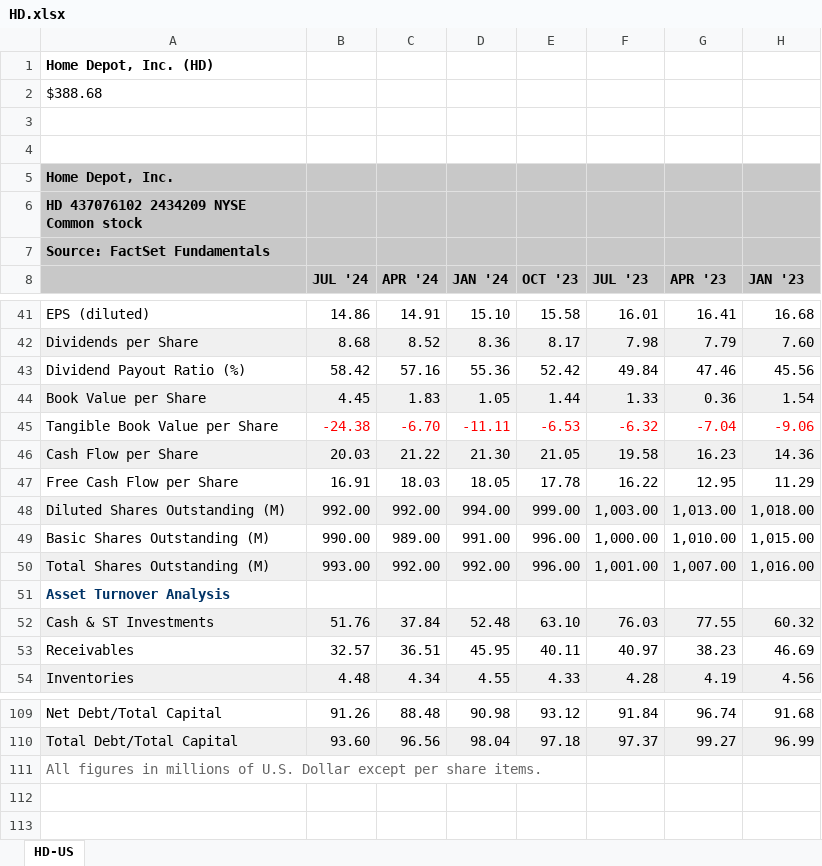
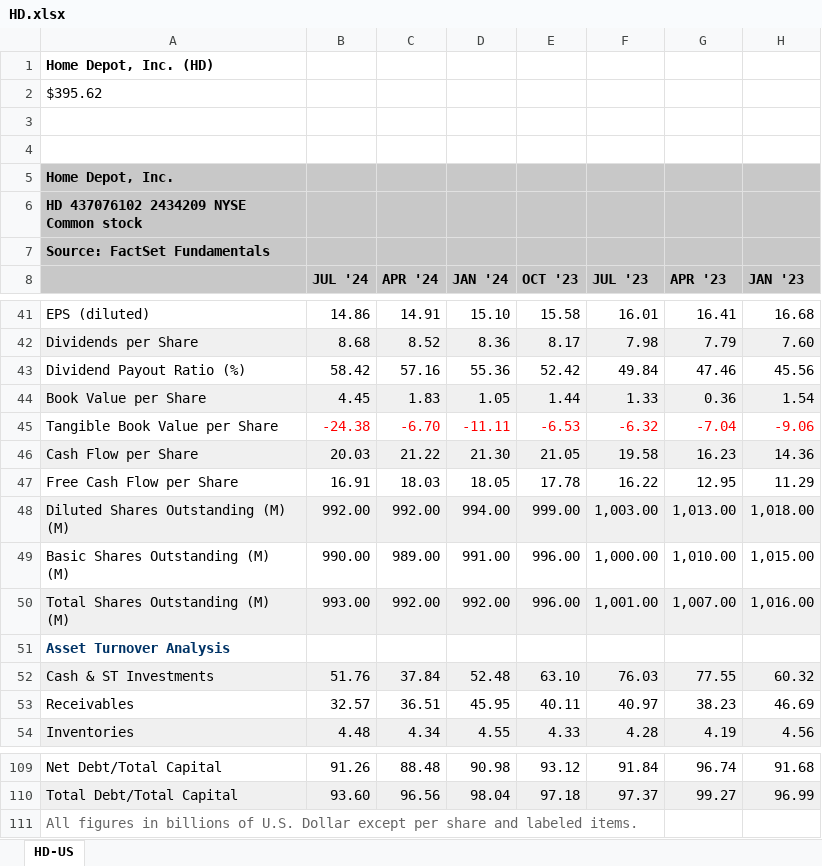
Before and after one commit to Luis1Soto/New_Asset_Allocation, an Excel workbook: Stocks_financials/HD.xlsx, sheet HD-US, drawn as a sheet; only a part is shown, gaps mark what is left out; values as stored, in another font and other column widths than the file's, no borders; the diff names each change by its address in the sheet, - before the commit and + after, or states it on an @@ line.

```diff
--- a/Stocks_financials/HD.xlsx (sheet HD-US)
+++ b/Stocks_financials/HD.xlsx (sheet HD-US)
-A2: $388.68
+A2: $395.62
-A48: Diluted Shares Outstanding (M)
+A48: Diluted Shares Outstanding (M) (M)
-A49: Basic Shares Outstanding (M)
+A49: Basic Shares Outstanding (M) (M)
-A50: Total Shares Outstanding (M)
+A50: Total Shares Outstanding (M) (M)
-A111: …figures in millions of U.S. Dollar except per share items.
+A111: …figures in billions of U.S. Dollar except per share and labeled items.
```
Also changed, not shown: Stocks_financials/HON.xlsx, Stocks_financials/MCD.xlsx, 27 other files.
